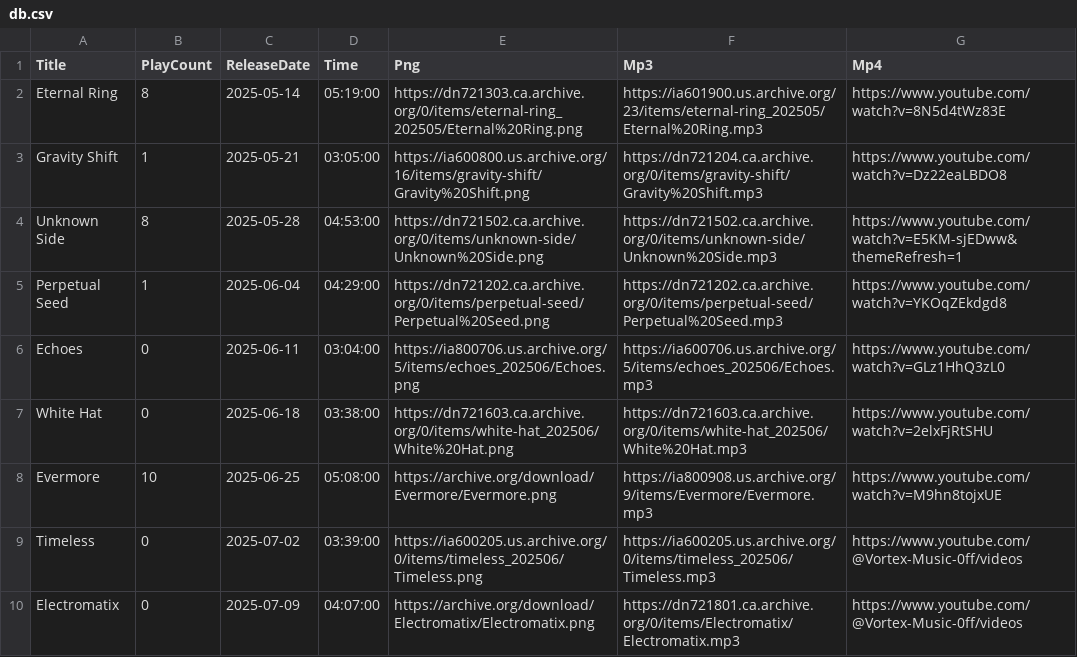
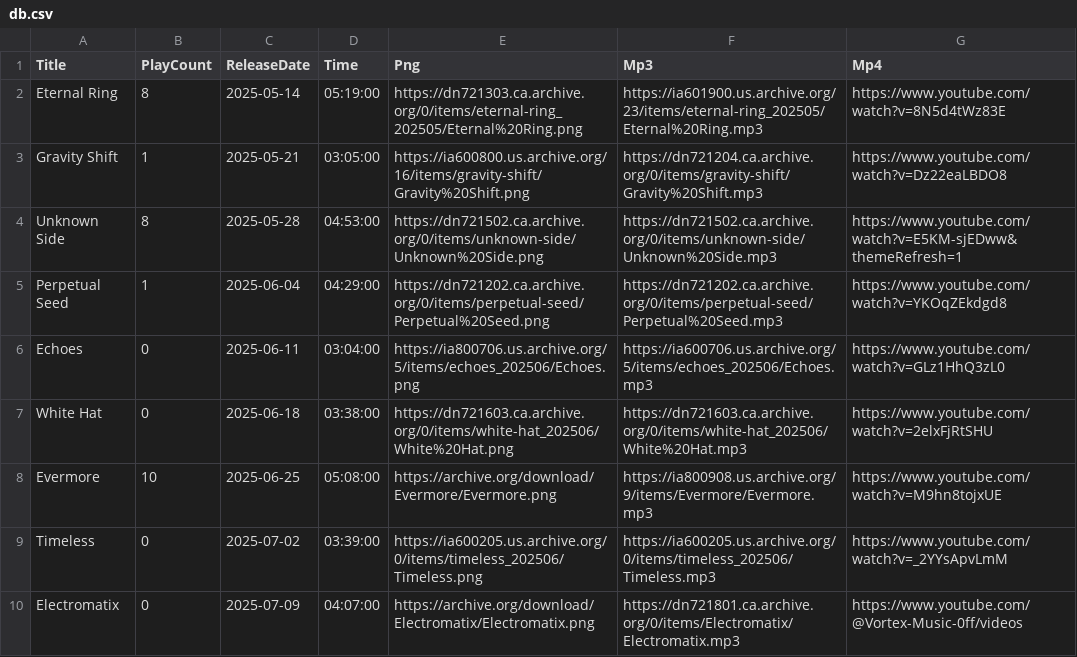
Before and after one commit to DJAZERTY/Vortex-Music-REPO, a CSV file: data/db.csv, drawn as a sheet.

Commit message:
Update db.csv

```diff
--- a/data/db.csv
+++ b/data/db.csv
@@ -8,3 +8,3 @@
 "Evermore","10","2025-06-25","05:08:00","https://archive.org/download/Evermore/Evermore.png","https://ia800908.us.archive.org/9/items/Evermore/Evermore.mp3","https://www.youtube.com/watch?v=M9hn8tojxUE"
-"Timeless","0","2025-07-02","03:39:00","https://ia600205.us.archive.org/0/items/timeless_202506/Timeless.png","https://ia600205.us.archive.org/0/items/timeless_202506/Timeless.mp3","https://www.youtube.com/@Vortex-Music-0ff/videos"
+"Timeless","0","2025-07-02","03:39:00","https://ia600205.us.archive.org/0/items/timeless_202506/Timeless.png","https://ia600205.us.archive.org/0/items/timeless_202506/Timeless.mp3","https://www.youtube.com/watch?v=_2YYsApvLmM"
 "Electromatix","0","2025-07-09","04:07:00","https://archive.org/download/Electromatix/Electromatix.png","https://dn721801.ca.archive.org/0/items/Electromatix/Electromatix.mp3","https://www.youtube.com/@Vortex-Music-0ff/videos"
```
